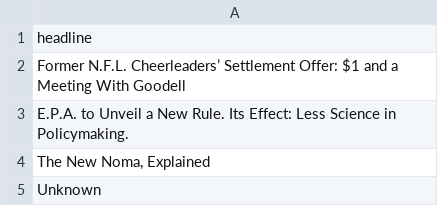
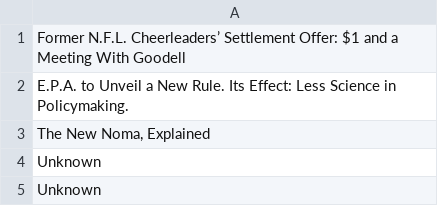
Before and after one commit to Heechul90/Preprocessing, a CSV file: dataset/text/text_test.csv, drawn as a sheet; only a part is shown; the shorter side is filled out with more unchanged rows; the diff names each change by its address in the sheet, - before the commit and + after, or states it on an @@ line.

```diff
--- a/dataset/text/text_test.csv
+++ b/dataset/text/text_test.csv
-row 1: headline
```
Also changed, not shown: 17 other files.
